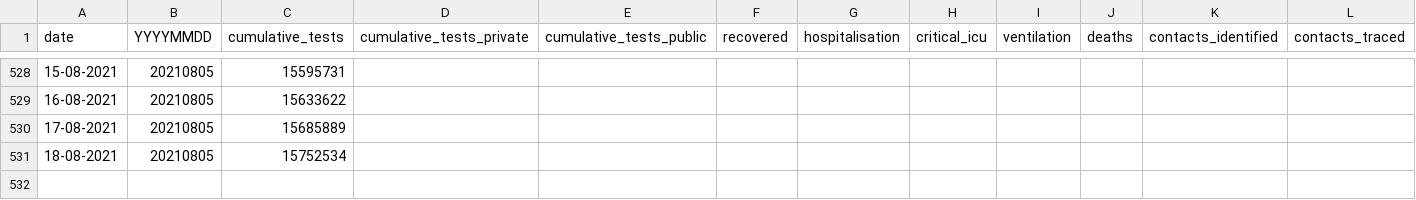
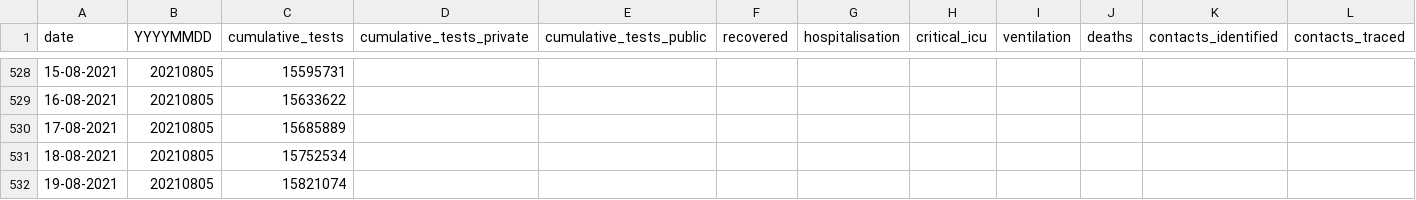
Before and after one commit to hal83dane/covid19za, a CSV file: data/covid19za_timeline_testing.csv, drawn as a sheet; only a part is shown, gaps mark what is left out; rows hold the shown columns only; the diff names each change by its address in the sheet, - before the commit and + after, or states it on an @@ line.

Commit message:
Update covid19za_timeline_testing.csv

```diff
--- a/data/covid19za_timeline_testing.csv
+++ b/data/covid19za_timeline_testing.csv
+row 532: 19-08-2021 | 20210805 | 15821074
```
